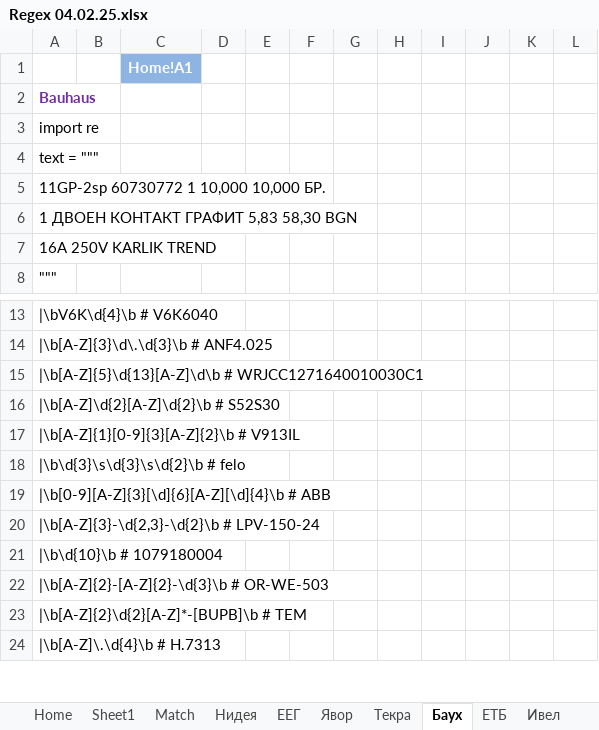
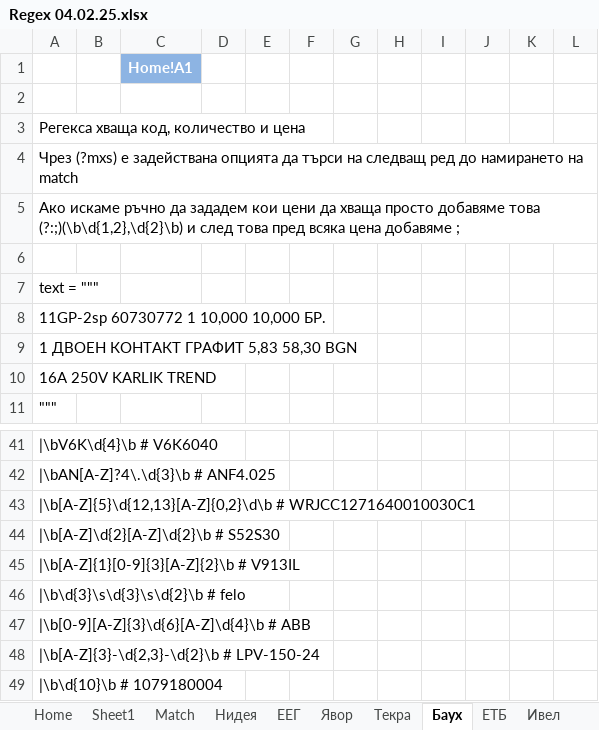
Before and after one commit to Vasil-S-Vasilev/git_test, an Excel workbook: Regex 04.02.25.xlsx, sheet Баух, drawn as a sheet; only a part is shown, gaps mark what is left out; the shorter side is filled out with more unchanged rows; values as stored, in another font and other column widths than the file's, no borders; conditional formats not drawn; addresses are those after the commit; the diff covers the shown part only; the diff names each change by its address in the sheet, - before the commit and + after, or states it on an @@ line.

```diff
--- a/Regex 04.02.25.xlsx (sheet Баух)
+++ b/Regex 04.02.25.xlsx (sheet Баух)
+row 2: (empty)
-A3: Bauhaus
+A3: Регекса хваща код, количество и цена
@@ A3 bold: on → off, text colour: #7030A0 → black @@
-A4: import re
+A4: Чрез (?mxs) е задействана опцията да търси на следващ ред до намирането на match
+row 5: Ако искаме ръчно да зададем кои цени да хваща просто добавяме това (?:;)(\b\d{1,2},\d{2}\b) и след това пред всяка цена добавяме ;
+row 6: (empty)
-A42: |\b[A-Z]{3}\d\.\d{3}\b # ANF4.025
+A42: |\bAN[A-Z]?4\.\d{3}\b # ANF4.025
-A43: |\b[A-Z]{5}\d{13}[A-Z]\d\b # WRJCC1271640010030C1
+A43: |\b[A-Z]{5}\d{12,13}[A-Z]{0,2}\d\b # WRJCC1271640010030C1
-A47: |\b[0-9][A-Z]{3}[\d]{6}[A-Z][\d]{4}\b # ABB
+A47: |\b[0-9][A-Z]{3}\d{6}[A-Z]\d{4}\b # ABB
```
Also changed, not shown: 87 added rows, 57 removed rows, 1 moved row, 18 edited cells and cell formats elsewhere in this sheet, sheet Match, sheet Simple, sheet Home, other sheet tabs, charts or pictures.
